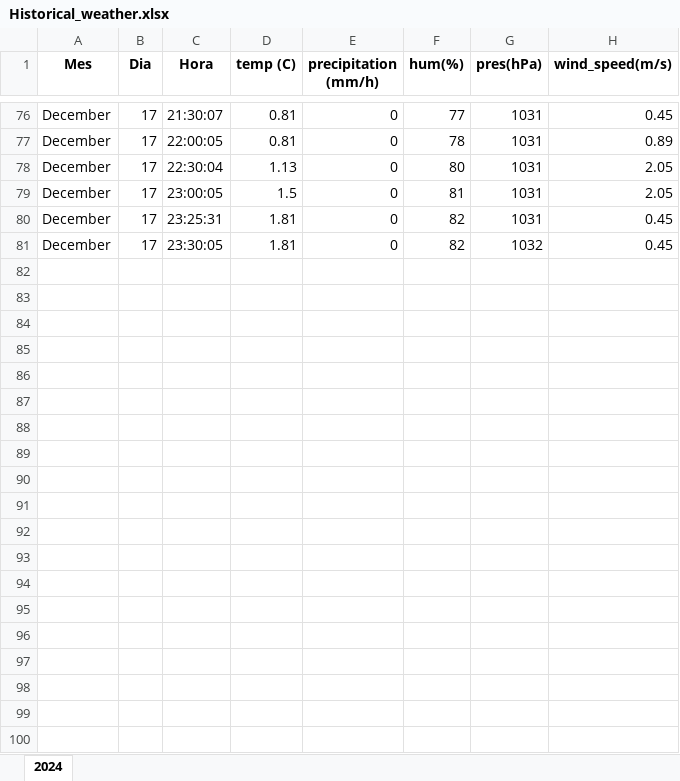
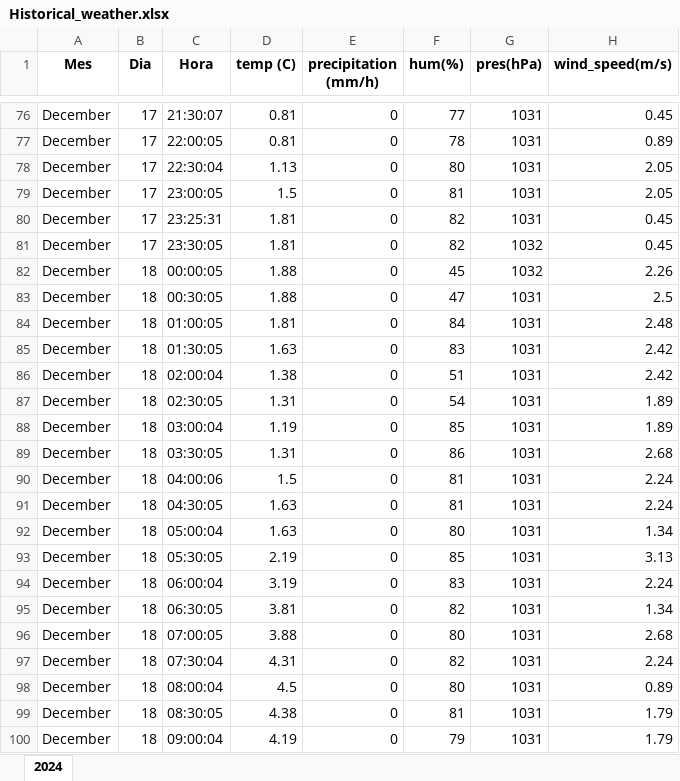
Before and after one commit to albertusku/meteo_stats, an Excel workbook: Data_storage/Storage/Historical_weather.xlsx, sheet 2024, drawn as a sheet; only a part is shown, gaps mark what is left out; values as stored, in another font and other column widths than the file's, no borders; the diff covers the shown part only; the diff names each change by its address in the sheet, - before the commit and + after, or states it on an @@ line.

```diff
--- a/Data_storage/Storage/Historical_weather.xlsx (sheet 2024)
+++ b/Data_storage/Storage/Historical_weather.xlsx (sheet 2024)
+row 82: December | 18 | 00:00:05 | 1.88 | 0 | 45 | 1032 | 2.26
+row 83: December | 18 | 00:30:05 | 1.88 | 0 | 47 | 1031 | 2.5
+row 84: December | 18 | 01:00:05 | 1.81 | 0 | 84 | 1031 | 2.48
+row 85: December | 18 | 01:30:05 | 1.63 | 0 | 83 | 1031 | 2.42
+row 86: December | 18 | 02:00:04 | 1.38 | 0 | 51 | 1031 | 2.42
+row 87: December | 18 | 02:30:05 | 1.31 | 0 | 54 | 1031 | 1.89
+row 88: December | 18 | 03:00:04 | 1.19 | 0 | 85 | 1031 | 1.89
+row 89: December | 18 | 03:30:05 | 1.31 | 0 | 86 | 1031 | 2.68
+row 90: December | 18 | 04:00:06 | 1.5 | 0 | 81 | 1031 | 2.24
+row 91: December | 18 | 04:30:05 | 1.63 | 0 | 81 | 1031 | 2.24
+row 92: December | 18 | 05:00:04 | 1.63 | 0 | 80 | 1031 | 1.34
+row 93: December | 18 | 05:30:05 | 2.19 | 0 | 85 | 1031 | 3.13
+row 94: December | 18 | 06:00:04 | 3.19 | 0 | 83 | 1031 | 2.24
+row 95: December | 18 | 06:30:05 | 3.81 | 0 | 82 | 1031 | 1.34
+row 96: December | 18 | 07:00:05 | 3.88 | 0 | 80 | 1031 | 2.68
+row 97: December | 18 | 07:30:04 | 4.31 | 0 | 82 | 1031 | 2.24
+row 98: December | 18 | 08:00:04 | 4.5 | 0 | 80 | 1031 | 0.89
+row 99: December | 18 | 08:30:05 | 4.38 | 0 | 81 | 1031 | 1.79
+row 100: December | 18 | 09:00:04 | 4.19 | 0 | 79 | 1031 | 1.79
```
Also changed, not shown: 21 added rows elsewhere in this sheet, 3 other files.
